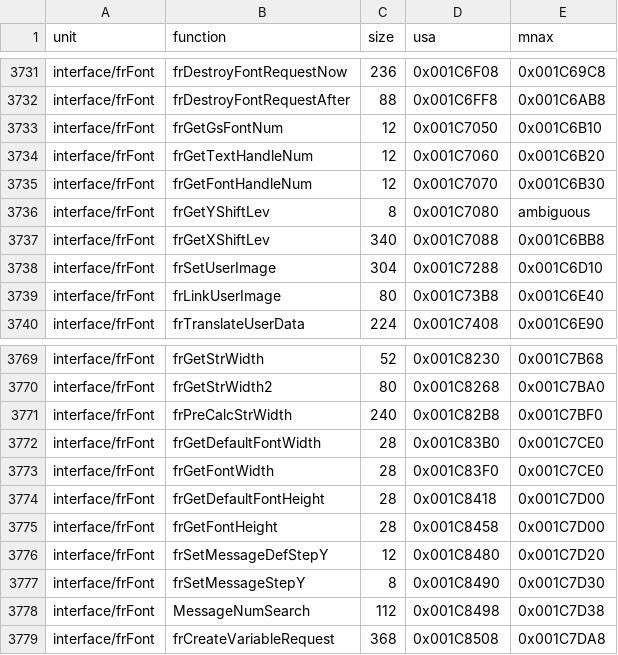
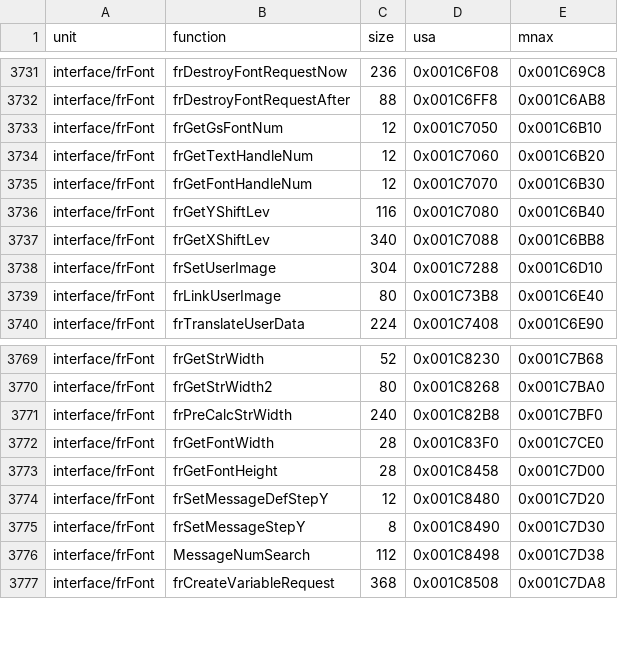
Before and after one commit to sommepo/smt3-decomp, a TSV file: config/mnax/functions.tsv, drawn as a sheet; only a part is shown, gaps mark what is left out.

```diff
--- a/config/mnax/functions.tsv
+++ b/config/mnax/functions.tsv
@@ -3735,3 +3735,3 @@ interface/frFont	frGetTextHandleNum	12	0x001C7060	0x001C6B20
 interface/frFont	frGetFontHandleNum	12	0x001C7070	0x001C6B30
-interface/frFont	frGetYShiftLev	8	0x001C7080	ambiguous
+interface/frFont	frGetYShiftLev	116	0x001C7080	0x001C6B40
 interface/frFont	frGetXShiftLev	340	0x001C7088	0x001C6BB8
@@ -3771,5 +3771,3 @@ interface/frFont	frGetStrWidth2	80	0x001C8268	0x001C7BA0
 interface/frFont	frPreCalcStrWidth	240	0x001C82B8	0x001C7BF0
-interface/frFont	frGetDefaultFontWidth	28	0x001C83B0	0x001C7CE0
 interface/frFont	frGetFontWidth	28	0x001C83F0	0x001C7CE0
-interface/frFont	frGetDefaultFontHeight	28	0x001C8418	0x001C7D00
 interface/frFont	frGetFontHeight	28	0x001C8458	0x001C7D00
```
Also changed, not shown: config/mnax/anchors.tsv, config/mnax/funcs.tsv, 4 other files.
